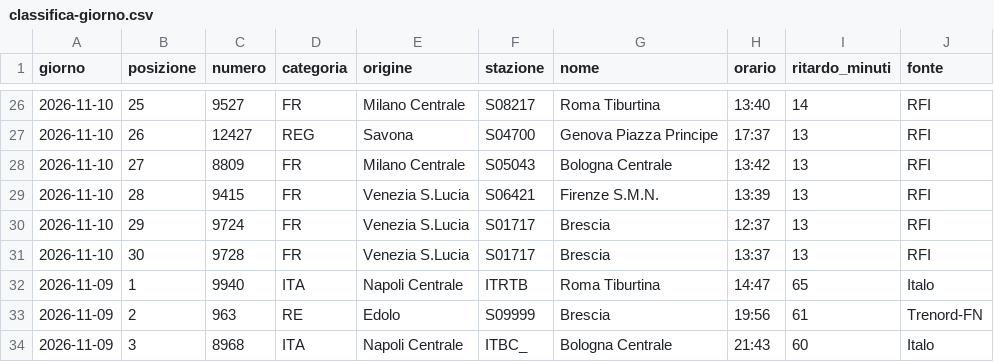
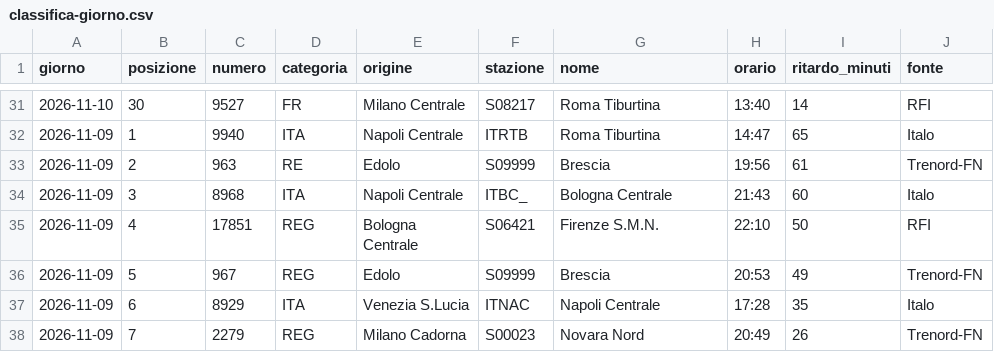
Before and after one commit to MJ83-collab/Binario-app, a CSV file: storico/classifica-giorno.csv, drawn as a sheet; only a part is shown, gaps mark what is left out; the shorter side is filled out with more unchanged rows; the diff covers the shown part only.

```diff
--- a/storico/classifica-giorno.csv
+++ b/storico/classifica-giorno.csv
@@ -26,7 +31,2 @@ giorno;posizione;numero;categoria;origine;stazione;nome;orario;ritardo_minuti;fo
-2026-11-10;25;9527;FR;Milano Centrale;S08217;Roma Tiburtina;13:40;14;RFI
-2026-11-10;26;12427;REG;Savona;S04700;Genova Piazza Principe;17:37;13;RFI
-2026-11-10;27;8809;FR;Milano Centrale;S05043;Bologna Centrale;13:42;13;RFI
-2026-11-10;28;9415;FR;Venezia S.Lucia;S06421;Firenze S.M.N.;13:39;13;RFI
-2026-11-10;29;9724;FR;Venezia S.Lucia;S01717;Brescia;12:37;13;RFI
-2026-11-10;30;9728;FR;Venezia S.Lucia;S01717;Brescia;13:37;13;RFI
+2026-11-10;30;9527;FR;Milano Centrale;S08217;Roma Tiburtina;13:40;14;RFI
 2026-11-09;1;9940;ITA;Napoli Centrale;ITRTB;Roma Tiburtina;14:47;65;Italo
```
Also changed, not shown: 5 added rows and 23 edited cells elsewhere in this file, storico/treni-30g.csv, 2 other files.
